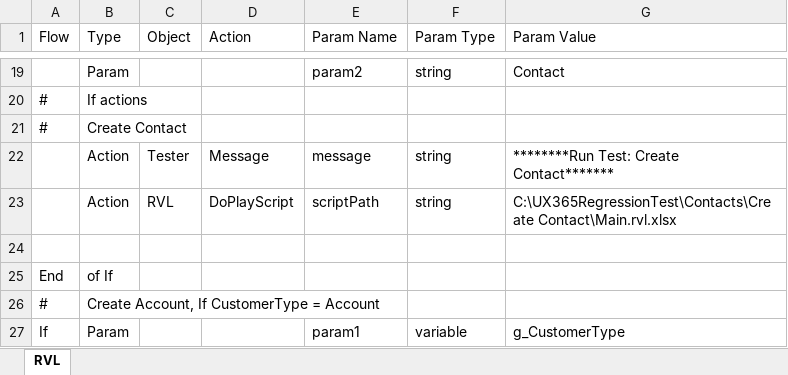
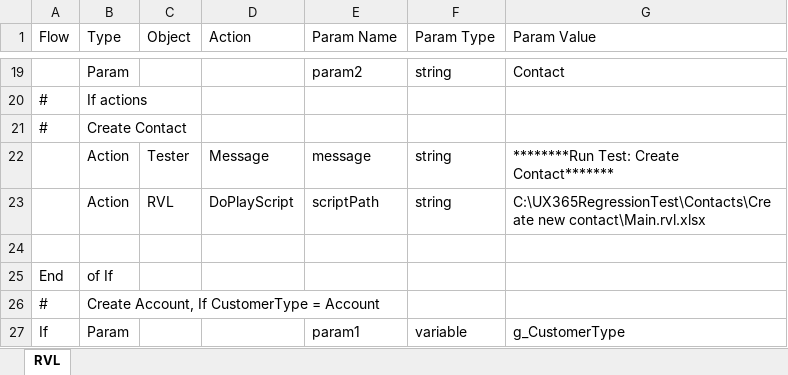
Before and after one commit to ProtechAlliance/ux_365_regression_test2, an Excel workbook: Invoice/Begin Transaction/Main.rvl.xlsx, sheet RVL, drawn as a sheet; only a part is shown, gaps mark what is left out; values as stored, in another font and other column widths than the file's, no borders; the diff names each change by its address in the sheet, - before the commit and + after, or states it on an @@ line.

```diff
--- a/Invoice/Begin Transaction/Main.rvl.xlsx (sheet RVL)
+++ b/Invoice/Begin Transaction/Main.rvl.xlsx (sheet RVL)
-G23 (Param Value): C:\UX365RegressionTest\Contacts\Create Contact\Main.rvl.xlsx
+G23 (Param Value): C:\UX365RegressionTest\Contacts\Create new contact\Main.rvl.xlsx
```
Also changed, not shown: Accounting/Create Tax Product/Main.rvl.xlsx, Global/Global Setup/Main.rvl.xlsx, 18 other files.
